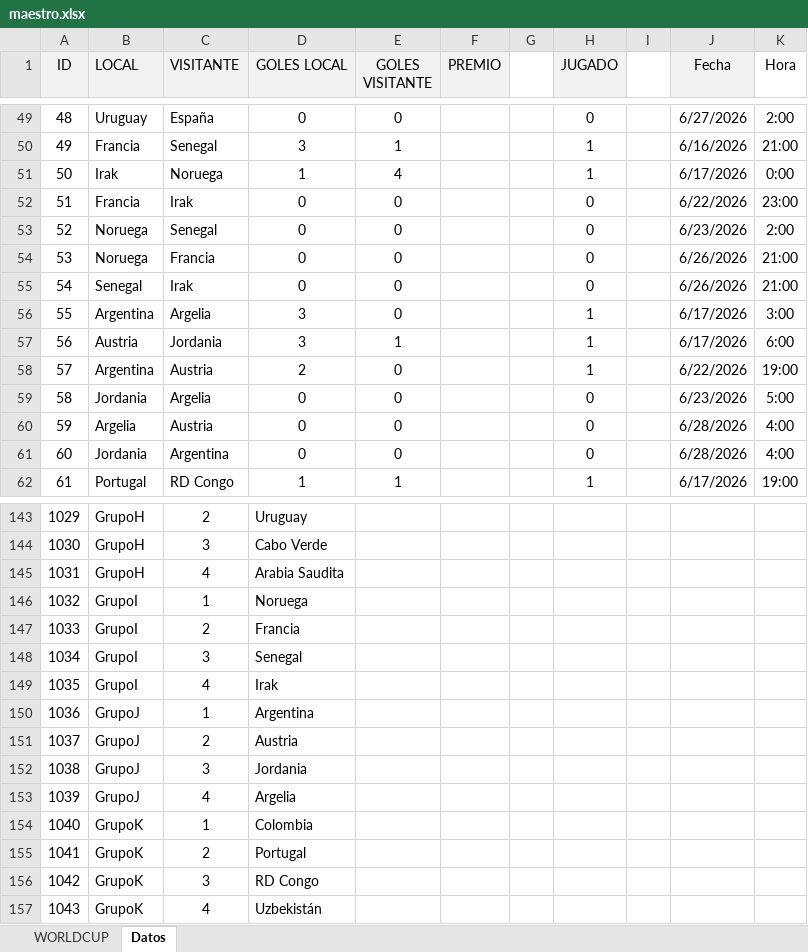
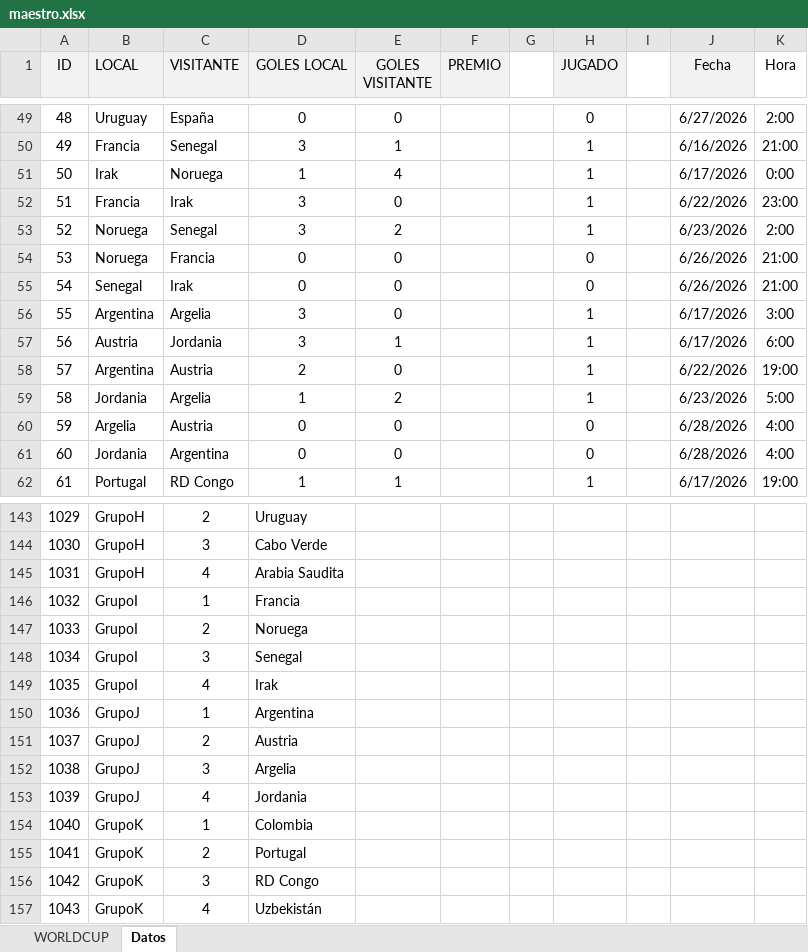
Before and after one commit to agay7/porra_mundial, an Excel workbook: data/maestro.xlsx, sheet Datos, drawn as a sheet; only a part is shown, gaps mark what is left out; values as stored, in another font and other column widths than the file's, no borders; the diff names each change by its address in the sheet, - before the commit and + after, or states it on an @@ line.

```diff
--- a/data/maestro.xlsx (sheet Datos)
+++ b/data/maestro.xlsx (sheet Datos)
-D52:D53 (GOLES LOCAL): 0
+D52:D53 (GOLES LOCAL): 3
-H52:H53 (JUGADO): 0
+H52:H53 (JUGADO): 1
-E53 (GOLES VISITANTE): 0
+E53 (GOLES VISITANTE): 2
-D59 (GOLES LOCAL): 0
+D59 (GOLES LOCAL): 1
-E59 (GOLES VISITANTE): 0
+E59 (GOLES VISITANTE): 2
-H59 (JUGADO): 0
+H59 (JUGADO): 1
-D146 (GOLES LOCAL): Noruega
+D146 (GOLES LOCAL): Francia
-D147 (GOLES LOCAL): Francia
+D147 (GOLES LOCAL): Noruega
-D152 (GOLES LOCAL): Jordania
+D152 (GOLES LOCAL): Argelia
-D153 (GOLES LOCAL): Argelia
+D153 (GOLES LOCAL): Jordania
```
Also changed, not shown: sheet WORLDCUP, hidden cells, clasificacion.xlsx, 2 other files.
